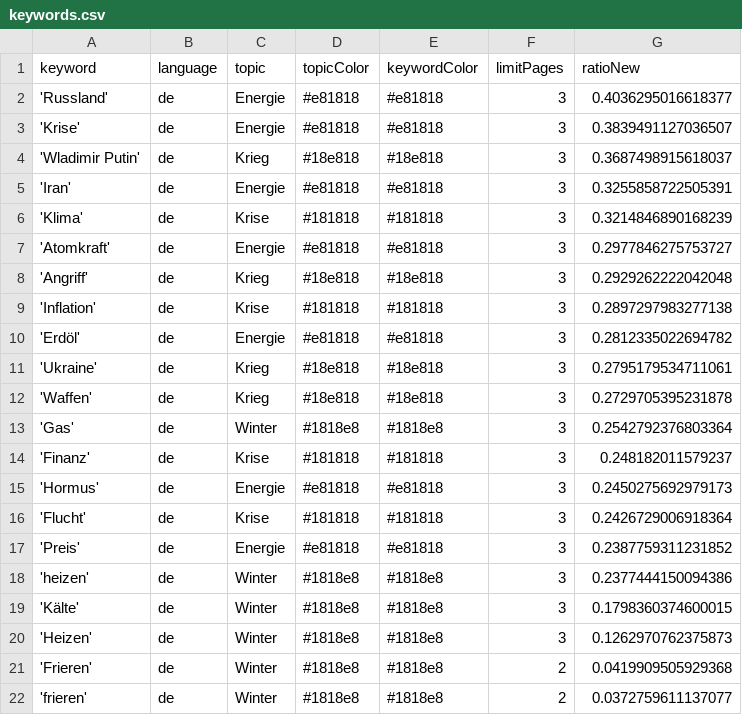
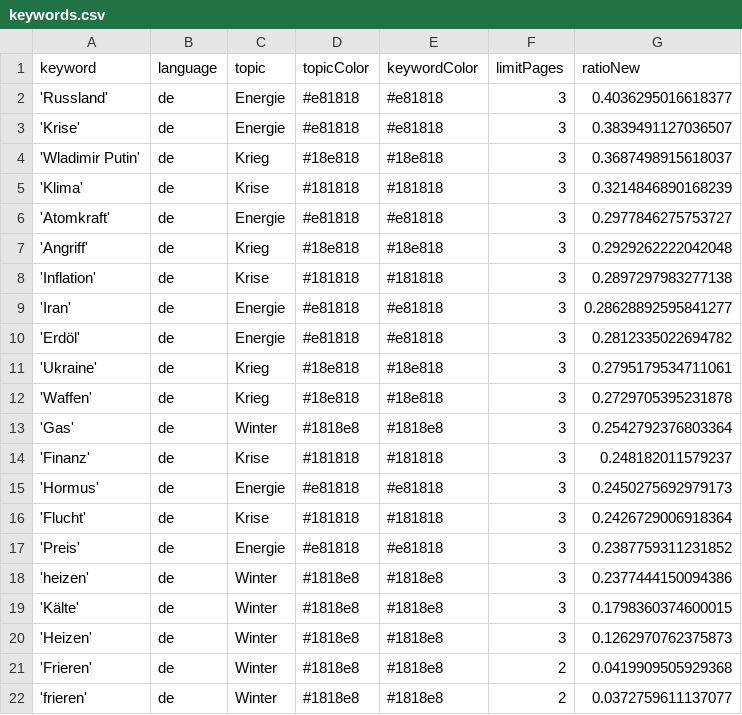
Before and after one commit to liese97-news/winterIsComing2, a CSV file: keywords.csv, drawn as a sheet.

```diff
--- a/keywords.csv
+++ b/keywords.csv
@@ -4,3 +4,2 @@ keyword,language,topic,topicColor,keywordColor,limitPages,ratioNew
 'Wladimir Putin',de,Krieg,#18e818,#18e818,3,0.3687498915618037
-'Iran',de,Energie,#e81818,#e81818,3,0.3255858722505391
 'Klima',de,Krise,#181818,#181818,3,0.3214846890168239
@@ -9,2 +8,3 @@ keyword,language,topic,topicColor,keywordColor,limitPages,ratioNew
 'Inflation',de,Krise,#181818,#181818,3,0.2897297983277138
+'Iran',de,Energie,#e81818,#e81818,3,0.28628892595841277
 'Erdöl',de,Energie,#e81818,#e81818,3,0.2812335022694782
```
Also changed, not shown: csv/news_2026_08.csv.
